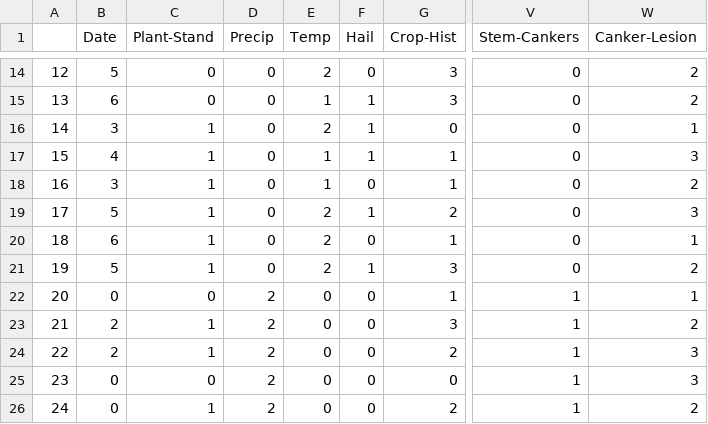
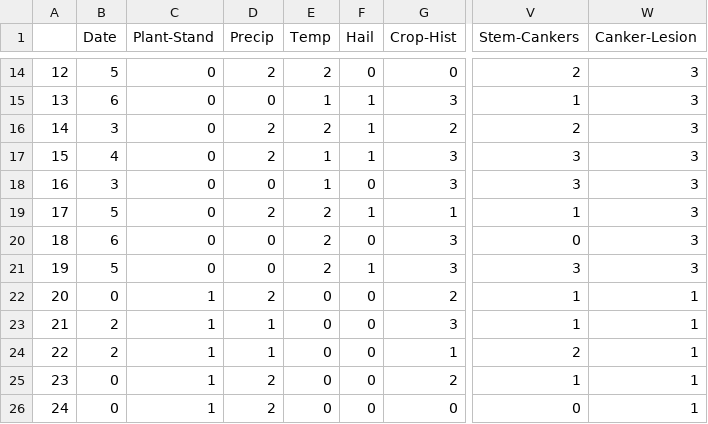
Before and after one commit to CategorIAN/Naive-Bayes, a CSV file: noisy_data.csv, drawn as a sheet; only a part is shown, gaps mark what is left out; the diff covers the shown part only; the diff names each change by its address in the sheet, - before the commit and + after, or states it on an @@ line.

```diff
--- a/noisy_data.csv
+++ b/noisy_data.csv
-D14 (Precip): 0
+D14 (Precip): 2
-G14 (Crop-Hist): 3
+G14 (Crop-Hist): 0
-V14 (Stem-Cankers): 0
+V14 (Stem-Cankers): 2
-W14:W15 (Canker-Lesion): 2
+W14:W15 (Canker-Lesion): 3
-V15 (Stem-Cankers): 0
+V15 (Stem-Cankers): 1
-C16:C21 (Plant-Stand): 1
+C16:C21 (Plant-Stand): 0
-D16:D17 (Precip): 0
+D16:D17 (Precip): 2
-G16 (Crop-Hist): 0
+G16 (Crop-Hist): 2
-V16 (Stem-Cankers): 0
+V16 (Stem-Cankers): 2
-W16 (Canker-Lesion): 1
+W16 (Canker-Lesion): 3
-G17:G18 (Crop-Hist): 1
+G17:G18 (Crop-Hist): 3
-V17:V18 (Stem-Cankers): 0
+V17:V18 (Stem-Cankers): 3
-W18 (Canker-Lesion): 2
+W18 (Canker-Lesion): 3
-D19 (Precip): 0
+D19 (Precip): 2
-G19 (Crop-Hist): 2
+G19 (Crop-Hist): 1
-V19 (Stem-Cankers): 0
+V19 (Stem-Cankers): 1
-G20 (Crop-Hist): 1
+G20 (Crop-Hist): 3
-W20 (Canker-Lesion): 1
+W20 (Canker-Lesion): 3
-V21 (Stem-Cankers): 0
+V21 (Stem-Cankers): 3
-W21 (Canker-Lesion): 2
+W21 (Canker-Lesion): 3
-C22 (Plant-Stand): 0
+C22 (Plant-Stand): 1
-G22 (Crop-Hist): 1
+G22 (Crop-Hist): 2
-D23:D24 (Precip): 2
+D23:D24 (Precip): 1
-W23 (Canker-Lesion): 2
+W23 (Canker-Lesion): 1
-G24 (Crop-Hist): 2
+G24 (Crop-Hist): 1
-V24 (Stem-Cankers): 1
+V24 (Stem-Cankers): 2
-W24:W25 (Canker-Lesion): 3
+W24:W25 (Canker-Lesion): 1
-C25 (Plant-Stand): 0
+C25 (Plant-Stand): 1
-G25 (Crop-Hist): 0
+G25 (Crop-Hist): 2
-G26 (Crop-Hist): 2
+G26 (Crop-Hist): 0
-V26 (Stem-Cankers): 1
+V26 (Stem-Cankers): 0
-W26 (Canker-Lesion): 2
+W26 (Canker-Lesion): 1
```
Also changed, not shown: 112 edited cells elsewhere in this file, 3 other files.
